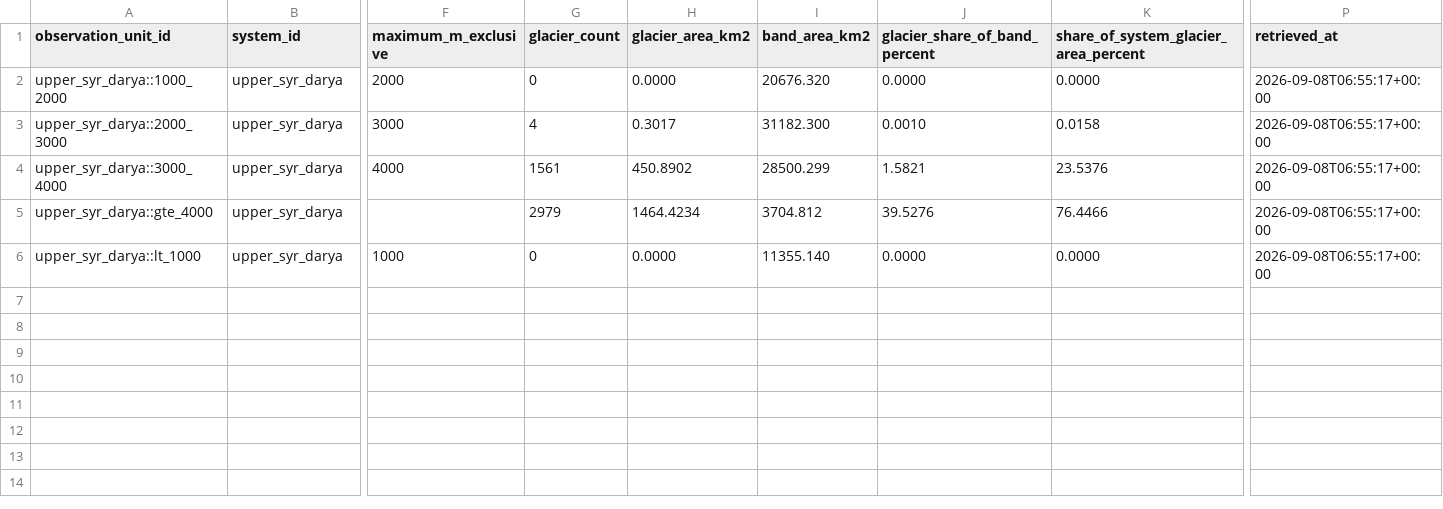
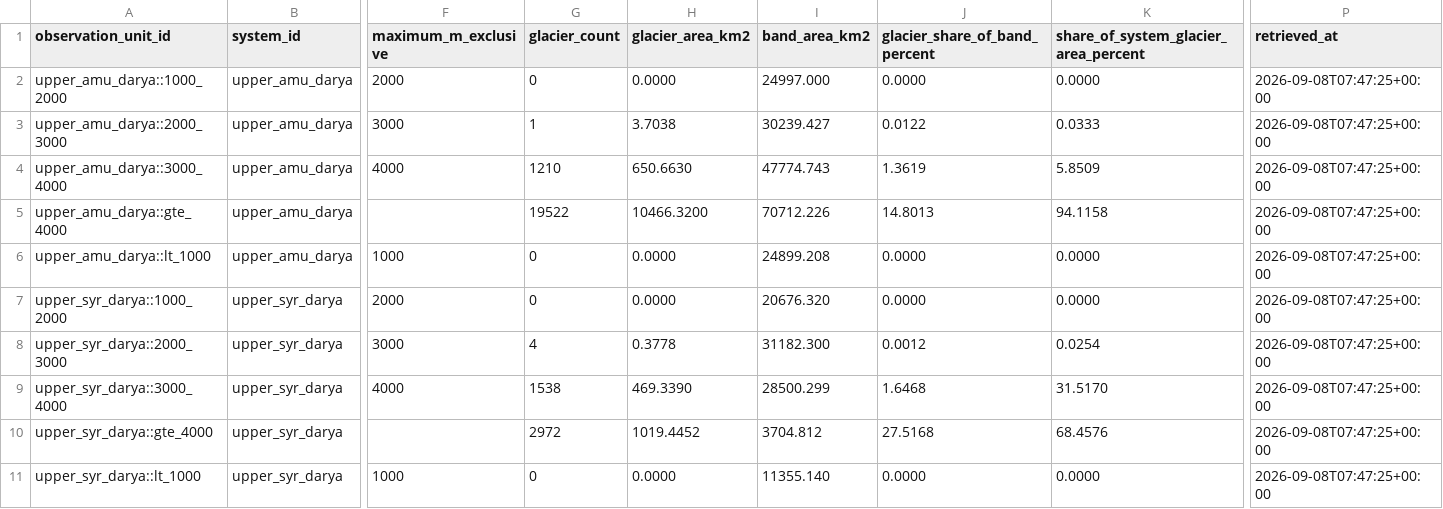
Before and after one commit to tim7en/uzgeodata, a CSV file: PUBLISHED/data/hydroclimate/glacier-headwater-systems.csv, drawn as a sheet; only a part is shown, gaps mark what is left out; addresses are those after the commit; rows hold the shown columns only; the diff names each change by its address in the sheet, - before the commit and + after, or states it on an @@ line.

Commit message:
Update glacier inventory and ontology data
- Adjusted the generated timestamps in `glaciers-headwaters.manifest.json` and `ontology-graph.json`.
- Added new glacier system data for the upper Amu Darya in `glaciers-headwaters.manifest.json`, including glacier counts, areas, and linked subbasins.
- Updated glacier counts and statistics in `ontology-graph.json` and `ontology-triples.json` to reflect new data.
- Modified tests in `test_glacier_inventory.py` to accommodate changes in glacier identification and area calculations, ensuring correct handling of glaciers that span multiple systems.
- Enhanced assertions to validate glacier area distributions and ensure consistency with published data.

```diff
--- a/PUBLISHED/data/hydroclimate/glacier-headwater-systems.csv
+++ b/PUBLISHED/data/hydroclimate/glacier-headwater-systems.csv
+row 2: upper_amu_darya::1000_2000 | upper_amu_darya | 2000 | 0 | 0.0000 | 24997.000 | 0.0000 | 0.0000 | 2026-09-08T07:47:25+00:00
+row 3: upper_amu_darya::2000_3000 | upper_amu_darya | 3000 | 1 | 3.7038 | 30239.427 | 0.0122 | 0.0333 | 2026-09-08T07:47:25+00:00
+row 4: upper_amu_darya::3000_4000 | upper_amu_darya | 4000 | 1210 | 650.6630 | 47774.743 | 1.3619 | 5.8509 | 2026-09-08T07:47:25+00:00
+row 5: upper_amu_darya::gte_4000 | upper_amu_darya |  | 19522 | 10466.3200 | 70712.226 | 14.8013 | 94.1158 | 2026-09-08T07:47:25+00:00
+row 6: upper_amu_darya::lt_1000 | upper_amu_darya | 1000 | 0 | 0.0000 | 24899.208 | 0.0000 | 0.0000 | 2026-09-08T07:47:25+00:00
-P7:P11 (retrieved_at): 2026-09-08T06:55:17+00:00
+P7:P11 (retrieved_at): 2026-09-08T07:47:25+00:00
-H8 (glacier_area_km2): 0.3017
+H8 (glacier_area_km2): 0.3778
-J8 (glacier_share_of_band_percent): 0.0010
+J8 (glacier_share_of_band_percent): 0.0012
-K8: 0.0158
+K8: 0.0254
-G9 (glacier_count): 1561
+G9 (glacier_count): 1538
-H9 (glacier_area_km2): 450.8902
+H9 (glacier_area_km2): 469.3390
-J9 (glacier_share_of_band_percent): 1.5821
+J9 (glacier_share_of_band_percent): 1.6468
-K9: 23.5376
+K9: 31.5170
-G10 (glacier_count): 2979
+G10 (glacier_count): 2972
-H10 (glacier_area_km2): 1464.4234
+H10 (glacier_area_km2): 1019.4452
-J10 (glacier_share_of_band_percent): 39.5276
+J10 (glacier_share_of_band_percent): 27.5168
-K10: 76.4466
+K10: 68.4576
```
Also changed, not shown: 30 other files.
